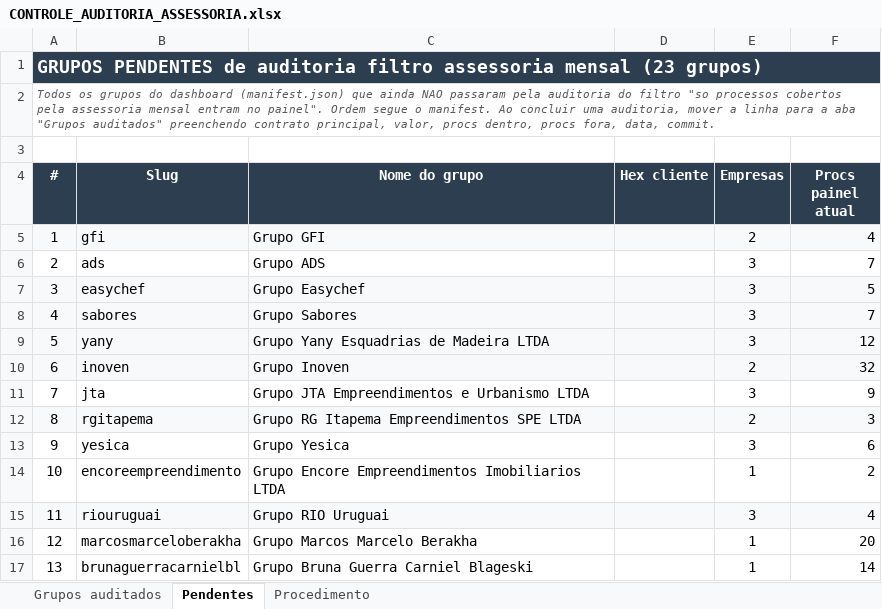
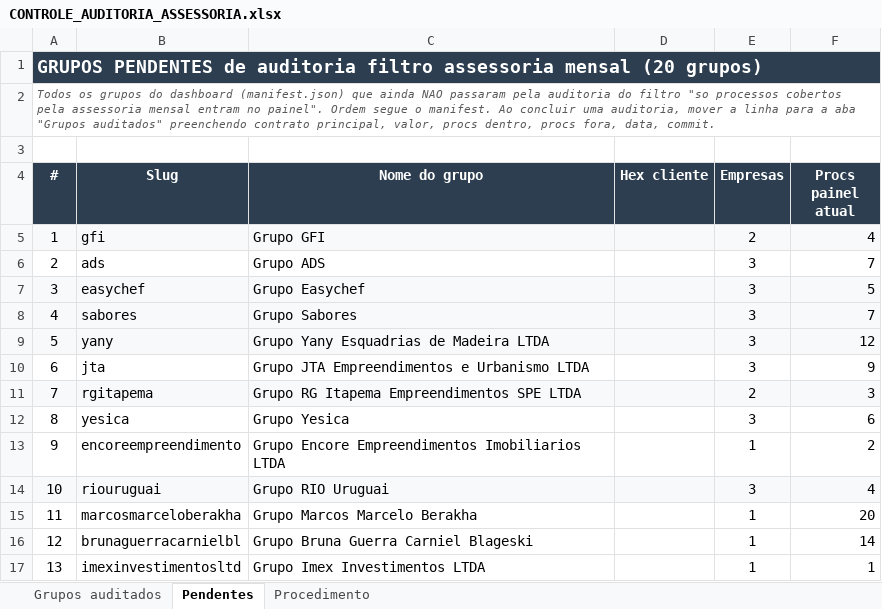
Before and after one commit to controladoriass/dashboard-juridico, an Excel workbook: CONTROLE_AUDITORIA_ASSESSORIA.xlsx, sheet Pendentes, drawn as a sheet; only a part is shown; the shorter side is filled out with more unchanged rows; values as stored, in another font and other column widths than the file's, no borders; the diff names each change by its address in the sheet, - before the commit and + after, or states it on an @@ line.

```diff
--- a/CONTROLE_AUDITORIA_ASSESSORIA.xlsx (sheet Pendentes)
+++ b/CONTROLE_AUDITORIA_ASSESSORIA.xlsx (sheet Pendentes)
@@ column A (#) renumbered from row 1 down @@
-row 10: 6 | inoven | Grupo Inoven |  | 2 | 32
```
Also changed, not shown: sheet Grupos auditados.
